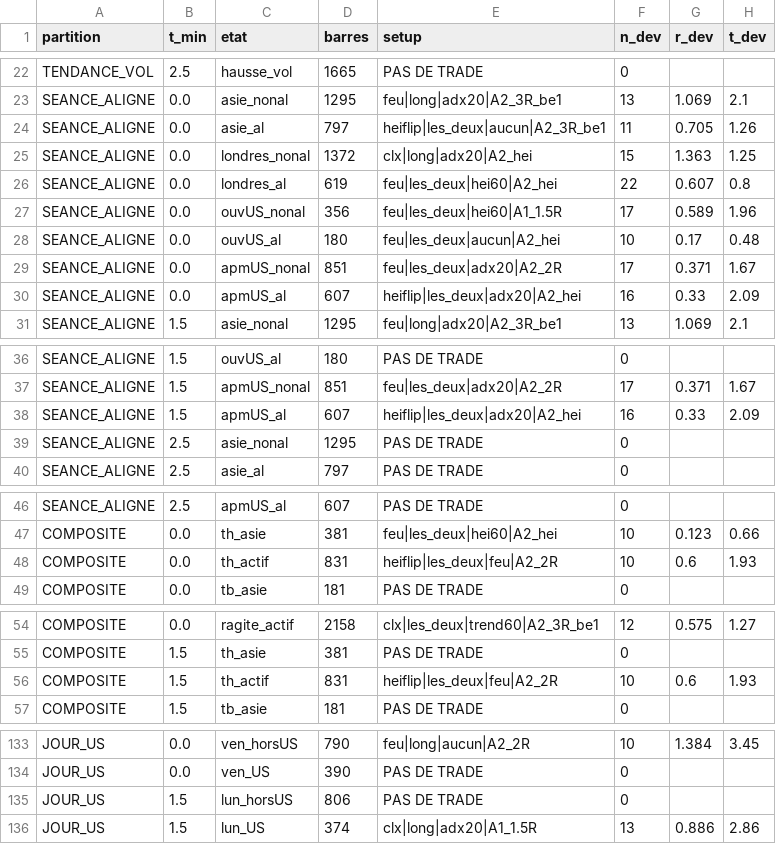
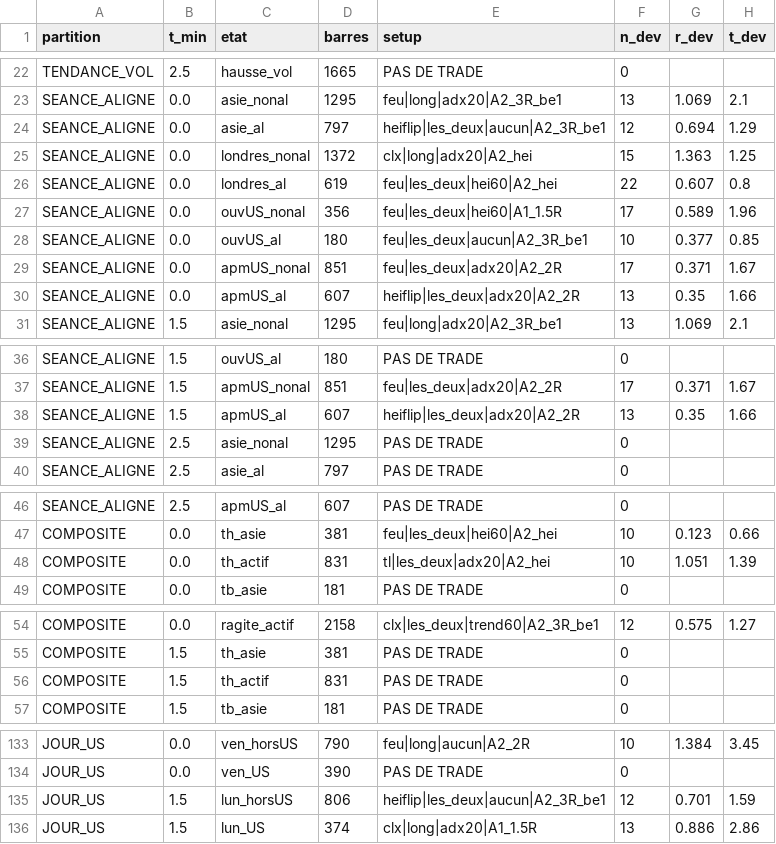
Before and after one commit to whoiamidontknow/on-va-se-le-tenter, a CSV file: Strat-Botting/recherche/regimes/table_etat_setup.csv, drawn as a sheet; only a part is shown, gaps mark what is left out; the diff covers the shown part only.

```diff
--- a/Strat-Botting/recherche/regimes/table_etat_setup.csv
+++ b/Strat-Botting/recherche/regimes/table_etat_setup.csv
@@ -23,3 +23,3 @@ TENDANCE_VOL,2.5,hausse_vol,1665,PAS DE TRADE,0,,
 SEANCE_ALIGNE,0.0,asie_nonal,1295,feu|long|adx20|A2_3R_be1,13,1.069,2.1
-SEANCE_ALIGNE,0.0,asie_al,797,heiflip|les_deux|aucun|A2_3R_be1,11,0.705,1.26
+SEANCE_ALIGNE,0.0,asie_al,797,heiflip|les_deux|aucun|A2_3R_be1,12,0.694,1.29
 SEANCE_ALIGNE,0.0,londres_nonal,1372,clx|long|adx20|A2_hei,15,1.363,1.25
@@ -27,5 +27,5 @@ SEANCE_ALIGNE,0.0,londres_al,619,feu|les_deux|hei60|A2_hei,22,0.607,0.8
 SEANCE_ALIGNE,0.0,ouvUS_nonal,356,feu|les_deux|hei60|A1_1.5R,17,0.589,1.96
-SEANCE_ALIGNE,0.0,ouvUS_al,180,feu|les_deux|aucun|A2_hei,10,0.17,0.48
+SEANCE_ALIGNE,0.0,ouvUS_al,180,feu|les_deux|aucun|A2_3R_be1,10,0.377,0.85
 SEANCE_ALIGNE,0.0,apmUS_nonal,851,feu|les_deux|adx20|A2_2R,17,0.371,1.67
-SEANCE_ALIGNE,0.0,apmUS_al,607,heiflip|les_deux|adx20|A2_hei,16,0.33,2.09
+SEANCE_ALIGNE,0.0,apmUS_al,607,heiflip|les_deux|adx20|A2_2R,13,0.35,1.66
 SEANCE_ALIGNE,1.5,asie_nonal,1295,feu|long|adx20|A2_3R_be1,13,1.069,2.1
@@ -37,3 +37,3 @@ SEANCE_ALIGNE,1.5,ouvUS_al,180,PAS DE TRADE,0,,
 SEANCE_ALIGNE,1.5,apmUS_nonal,851,feu|les_deux|adx20|A2_2R,17,0.371,1.67
-SEANCE_ALIGNE,1.5,apmUS_al,607,heiflip|les_deux|adx20|A2_hei,16,0.33,2.09
+SEANCE_ALIGNE,1.5,apmUS_al,607,heiflip|les_deux|adx20|A2_2R,13,0.35,1.66
 SEANCE_ALIGNE,2.5,asie_nonal,1295,PAS DE TRADE,0,,
@@ -47,3 +47,3 @@ SEANCE_ALIGNE,2.5,apmUS_al,607,PAS DE TRADE,0,,
 COMPOSITE,0.0,th_asie,381,feu|les_deux|hei60|A2_hei,10,0.123,0.66
-COMPOSITE,0.0,th_actif,831,heiflip|les_deux|feu|A2_2R,10,0.6,1.93
+COMPOSITE,0.0,th_actif,831,tl|les_deux|adx20|A2_hei,10,1.051,1.39
 COMPOSITE,0.0,tb_asie,181,PAS DE TRADE,0,,
@@ -55,3 +55,3 @@ COMPOSITE,0.0,ragite_actif,2158,clx|les_deux|trend60|A2_3R_be1,12,0.575,1.27
 COMPOSITE,1.5,th_asie,381,PAS DE TRADE,0,,
-COMPOSITE,1.5,th_actif,831,heiflip|les_deux|feu|A2_2R,10,0.6,1.93
+COMPOSITE,1.5,th_actif,831,PAS DE TRADE,0,,
 COMPOSITE,1.5,tb_asie,181,PAS DE TRADE,0,,
@@ -134,3 +134,3 @@ JOUR_US,0.0,ven_horsUS,790,feu|long|aucun|A2_2R,10,1.384,3.45
 JOUR_US,0.0,ven_US,390,PAS DE TRADE,0,,
-JOUR_US,1.5,lun_horsUS,806,PAS DE TRADE,0,,
+JOUR_US,1.5,lun_horsUS,806,heiflip|les_deux|aucun|A2_3R_be1,12,0.701,1.59
 JOUR_US,1.5,lun_US,374,clx|long|adx20|A1_1.5R,13,0.886,2.86
```
Also changed, not shown: 9 edited cells elsewhere in this file, Strat-Botting/recherche/regimes/balayage_setups.csv, Strat-Botting/recherche/regimes/choix_par_pli.csv, 8 other files.
